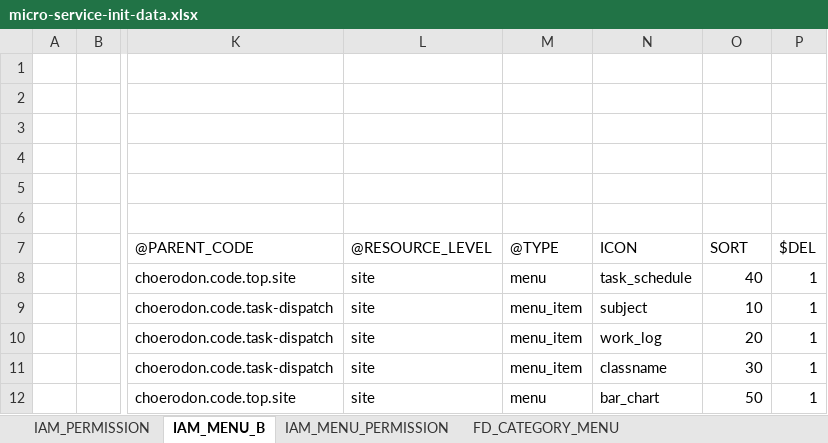
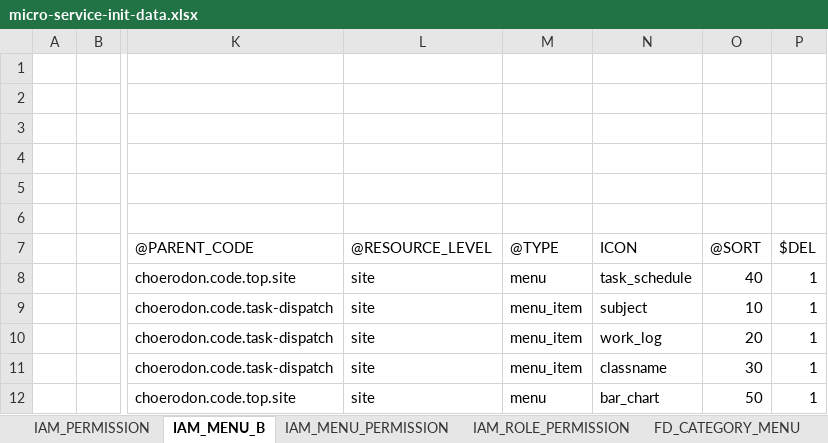
Before and after one commit to open-hand/choerodon-asgard, an Excel workbook: src/main/resources/script/meta/micro-service-init-data.xlsx, sheet IAM_MENU_B, drawn as a sheet; only a part is shown, gaps mark what is left out; values as stored, in another font and other column widths than the file's, no borders; the diff names each change by its address in the sheet, - before the commit and + after, or states it on an @@ line.

```diff
--- a/src/main/resources/script/meta/micro-service-init-data.xlsx (sheet IAM_MENU_B)
+++ b/src/main/resources/script/meta/micro-service-init-data.xlsx (sheet IAM_MENU_B)
+sheet tab: IAM_ROLE_PERMISSION
-O7: SORT
+O7: @SORT
```
